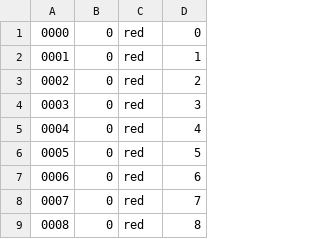
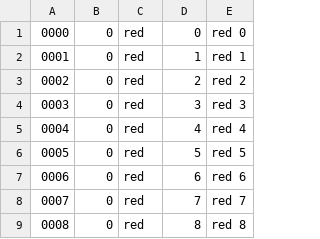
Before and after one commit to thejimbo27/untitled-discord-bot, a CSV file: data/cards.csv, drawn as a sheet; only a part is shown; the diff names each change by its address in the sheet, - before the commit and + after, or states it on an @@ line.

```diff
--- a/data/cards.csv
+++ b/data/cards.csv
+column E, rows 1-9: red 0 | red 1 | red 2 | red 3 | red 4 | red 5 | red 6 | red 7 | red 8
```
Also changed, not shown: 1 other file.
